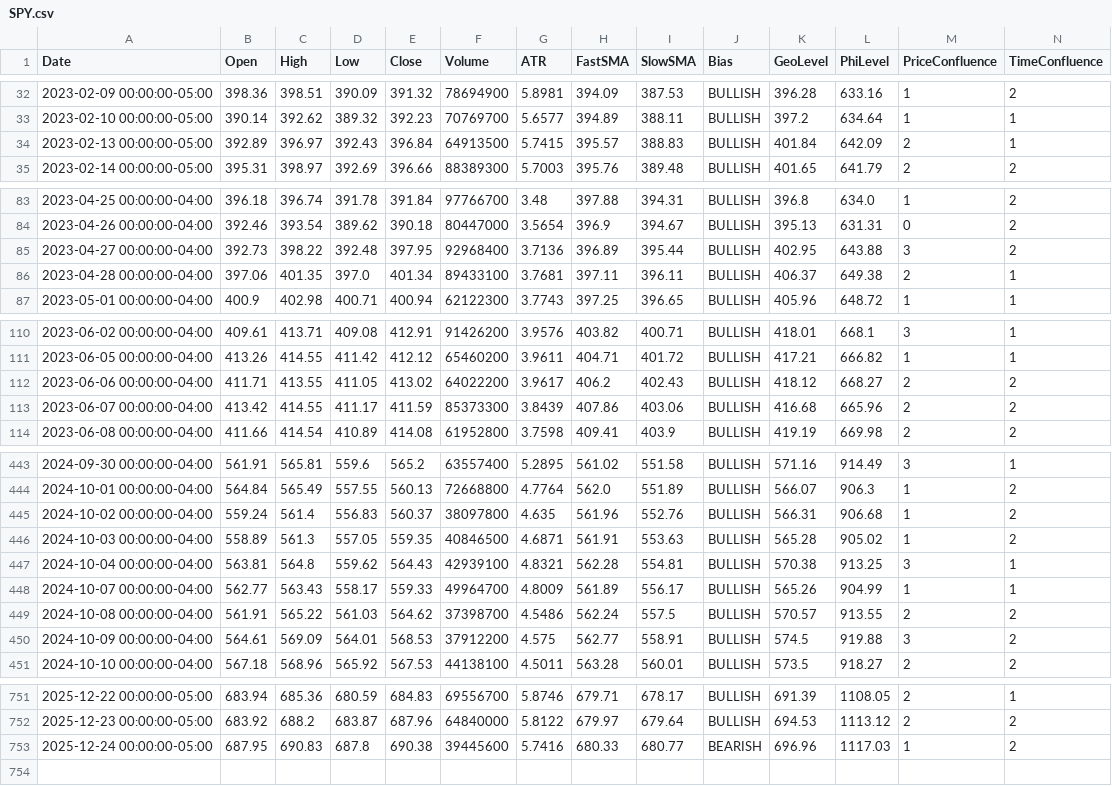
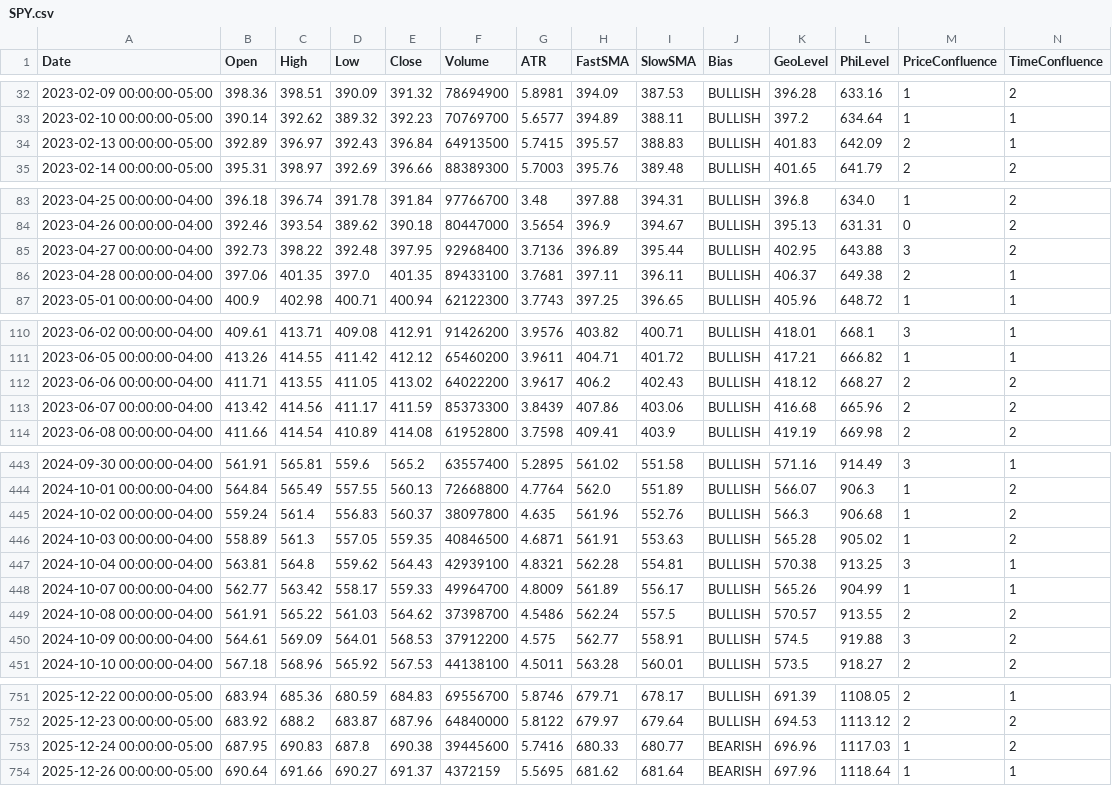
Before and after one commit to aadey002/Stock-agent-, a CSV file: data/SPY.csv, drawn as a sheet; only a part is shown, gaps mark what is left out; the diff covers the shown part only.

```diff
--- a/data/SPY.csv
+++ b/data/SPY.csv
@@ -33,3 +33,3 @@ Date,Open,High,Low,Close,Volume,ATR,FastSMA,SlowSMA,Bias,GeoLevel,PhiLevel,Price
 2023-02-10 00:00:00-05:00,390.14,392.62,389.32,392.23,70769700,5.6577,394.89,388.11,BULLISH,397.2,634.64,1,1
-2023-02-13 00:00:00-05:00,392.89,396.97,392.43,396.84,64913500,5.7415,395.57,388.83,BULLISH,401.84,642.09,2,1
+2023-02-13 00:00:00-05:00,392.89,396.97,392.43,396.84,64913500,5.7415,395.57,388.83,BULLISH,401.83,642.09,2,1
 2023-02-14 00:00:00-05:00,395.31,398.97,392.69,396.66,88389300,5.7003,395.76,389.48,BULLISH,401.65,641.79,2,2
@@ -85,3 +85,3 @@ Date,Open,High,Low,Close,Volume,ATR,FastSMA,SlowSMA,Bias,GeoLevel,PhiLevel,Price
 2023-04-27 00:00:00-04:00,392.73,398.22,392.48,397.95,92968400,3.7136,396.89,395.44,BULLISH,402.95,643.88,3,2
-2023-04-28 00:00:00-04:00,397.06,401.35,397.0,401.34,89433100,3.7681,397.11,396.11,BULLISH,406.37,649.38,2,1
+2023-04-28 00:00:00-04:00,397.06,401.35,397.0,401.35,89433100,3.7681,397.11,396.11,BULLISH,406.37,649.38,2,1
 2023-05-01 00:00:00-04:00,400.9,402.98,400.71,400.94,62122300,3.7743,397.25,396.65,BULLISH,405.96,648.72,1,1
@@ -112,3 +112,3 @@ Date,Open,High,Low,Close,Volume,ATR,FastSMA,SlowSMA,Bias,GeoLevel,PhiLevel,Price
 2023-06-06 00:00:00-04:00,411.71,413.55,411.05,413.02,64022200,3.9617,406.2,402.43,BULLISH,418.12,668.27,2,2
-2023-06-07 00:00:00-04:00,413.42,414.55,411.17,411.59,85373300,3.8439,407.86,403.06,BULLISH,416.68,665.96,2,2
+2023-06-07 00:00:00-04:00,413.42,414.56,411.17,411.59,85373300,3.8439,407.86,403.06,BULLISH,416.68,665.96,2,2
 2023-06-08 00:00:00-04:00,411.66,414.54,410.89,414.08,61952800,3.7598,409.41,403.9,BULLISH,419.19,669.98,2,2
@@ -444,6 +444,6 @@ Date,Open,High,Low,Close,Volume,ATR,FastSMA,SlowSMA,Bias,GeoLevel,PhiLevel,Price
 2024-10-01 00:00:00-04:00,564.84,565.49,557.55,560.13,72668800,4.7764,562.0,551.89,BULLISH,566.07,906.3,1,2
-2024-10-02 00:00:00-04:00,559.24,561.4,556.83,560.37,38097800,4.635,561.96,552.76,BULLISH,566.31,906.68,1,2
+2024-10-02 00:00:00-04:00,559.24,561.4,556.83,560.37,38097800,4.635,561.96,552.76,BULLISH,566.3,906.68,1,2
 2024-10-03 00:00:00-04:00,558.89,561.3,557.05,559.35,40846500,4.6871,561.91,553.63,BULLISH,565.28,905.02,1,2
 2024-10-04 00:00:00-04:00,563.81,564.8,559.62,564.43,42939100,4.8321,562.28,554.81,BULLISH,570.38,913.25,3,1
-2024-10-07 00:00:00-04:00,562.77,563.43,558.17,559.33,49964700,4.8009,561.89,556.17,BULLISH,565.26,904.99,1,1
+2024-10-07 00:00:00-04:00,562.77,563.42,558.17,559.33,49964700,4.8009,561.89,556.17,BULLISH,565.26,904.99,1,1
 2024-10-08 00:00:00-04:00,561.91,565.22,561.03,564.62,37398700,4.5486,562.24,557.5,BULLISH,570.57,913.55,2,2
@@ -753 +753,2 @@ Date,Open,High,Low,Close,Volume,ATR,FastSMA,SlowSMA,Bias,GeoLevel,PhiLevel,Price
 2025-12-24 00:00:00-05:00,687.95,690.83,687.8,690.38,39445600,5.7416,680.33,680.77,BEARISH,696.96,1117.03,1,2
+2025-12-26 00:00:00-05:00,690.64,691.66,690.27,691.37,4372159,5.5695,681.62,681.64,BEARISH,697.96,1118.64,1,1
```
Also changed, not shown: 7 edited cells elsewhere in this file, data/QQQ.csv, data/XLI.csv, 10 other files.
